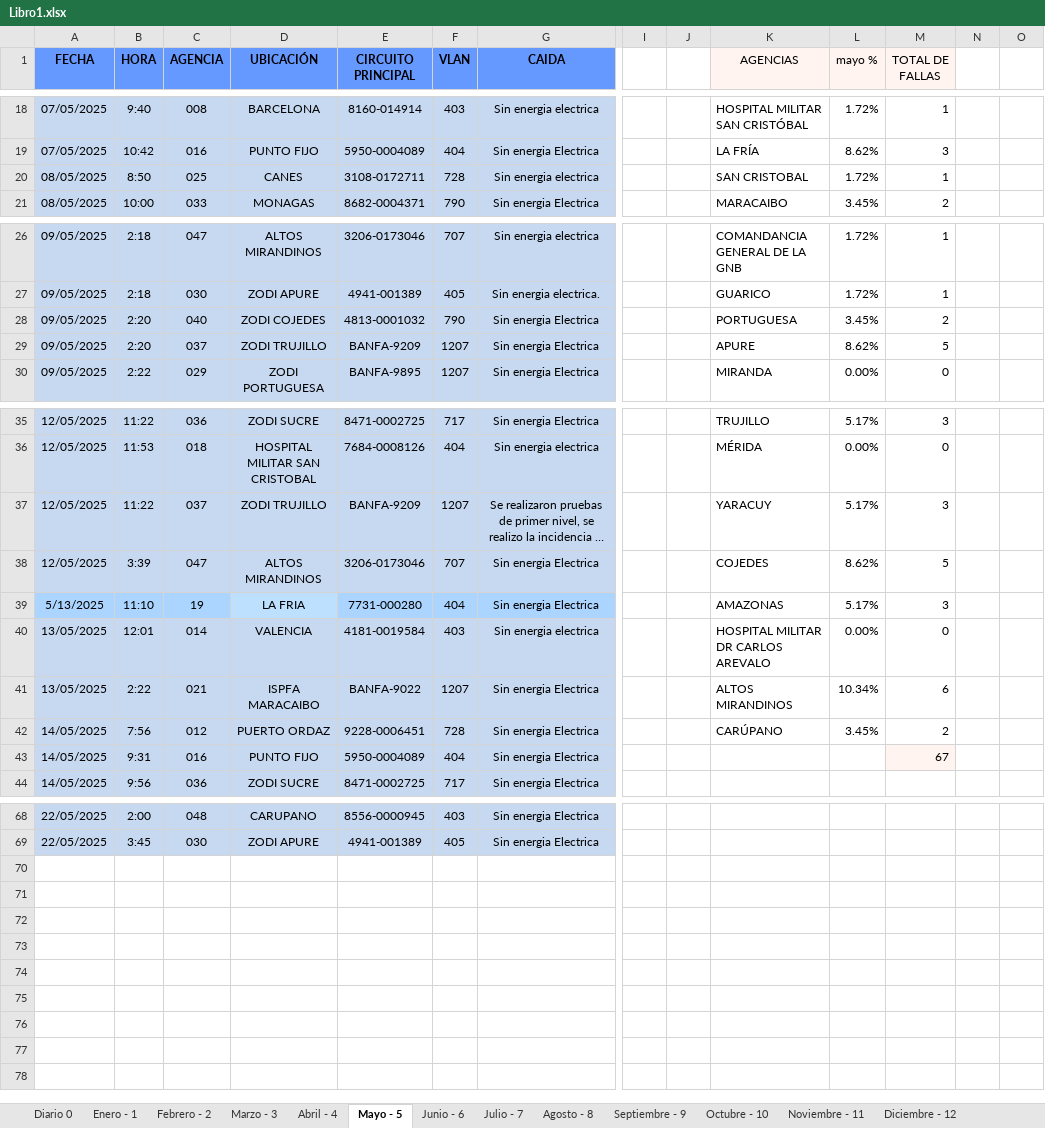
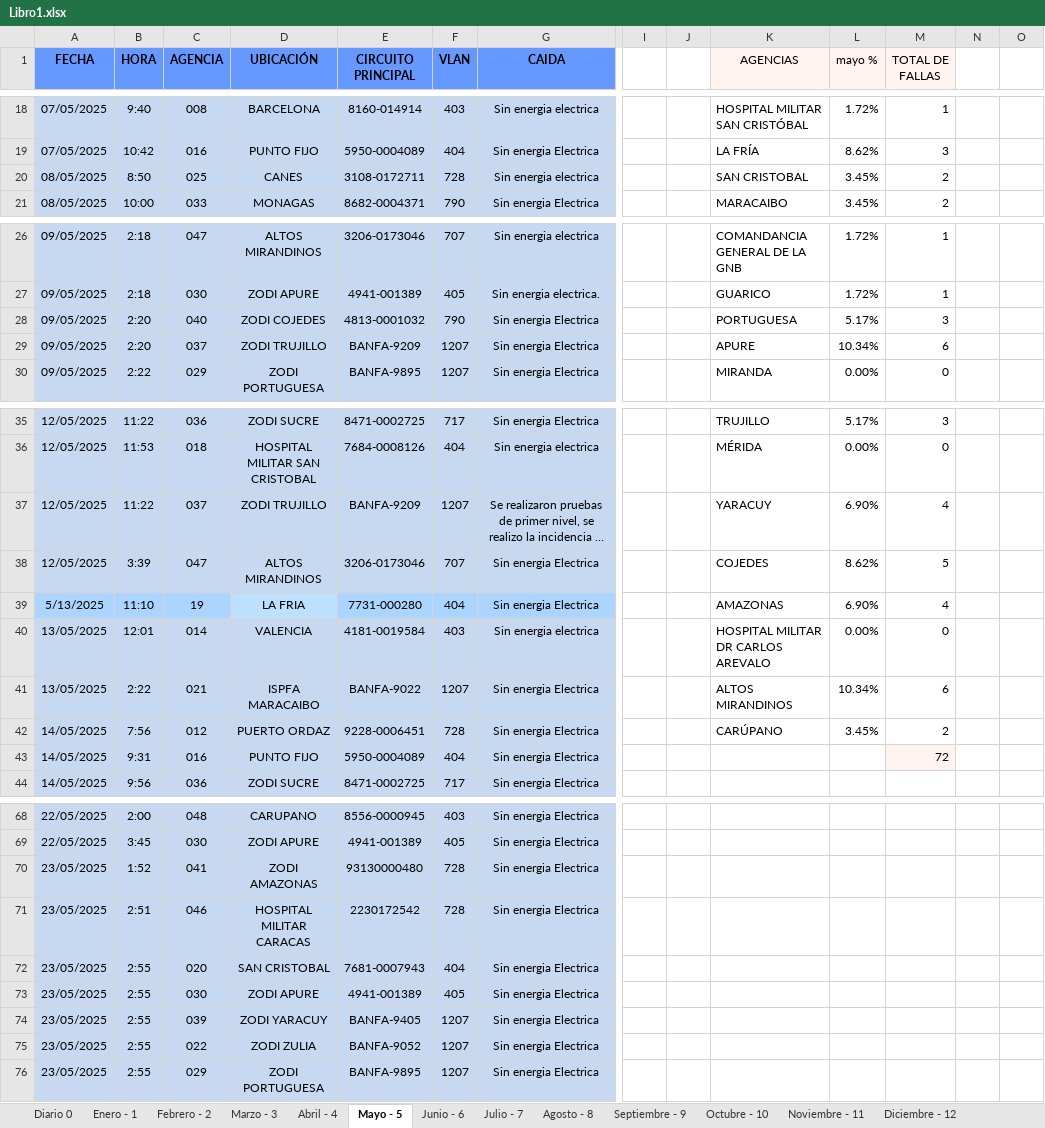
Before and after one commit to zairelyshdz/caidas_agencias_banfanb, an Excel workbook: Libro1.xlsx, sheet Mayo - 5, drawn as a sheet; only a part is shown, gaps mark what is left out; long unchanged cells end in …; values as stored, in another font and other column widths than the file's, no borders; rows hold the shown columns only; the diff covers the shown part only; the diff names each change by its address in the sheet, - before the commit and + after, or states it on an @@ line.

Commit message:
Changes to be committed: 	modified:   Libro1.xlsx

```diff
--- a/Libro1.xlsx (sheet Mayo - 5)
+++ b/Libro1.xlsx (sheet Mayo - 5)
-L20 (mayo %): 1.72%
+L20 (mayo %): 3.45%
-M20 (TOTAL DE FALLAS): 1
+M20 (TOTAL DE FALLAS): 2
-L28 (mayo %): 3.45%
+L28 (mayo %): 5.17%
-M28 (TOTAL DE FALLAS): 2
+M28 (TOTAL DE FALLAS): 3
-L29 (mayo %): 8.62%
+L29 (mayo %): 10.34%
-M29 (TOTAL DE FALLAS): 5
+M29 (TOTAL DE FALLAS): 6
-L37 (mayo %): 5.17%
+L37 (mayo %): 6.90%
-M37 (TOTAL DE FALLAS): 3
+M37 (TOTAL DE FALLAS): 4
-L39 (mayo %): 5.17%
+L39 (mayo %): 6.90%
-M39 (TOTAL DE FALLAS): 3
+M39 (TOTAL DE FALLAS): 4
-M43 (TOTAL DE FALLAS): 67
+M43 (TOTAL DE FALLAS): 72
+row 70: 23/05/2025 | 1:52 | 041 | ZODI AMAZONAS | 93130000480 | 728 | Sin energia Electrica
+row 71: 23/05/2025 | 2:51 | 046 | HOSPITAL MILITAR CARACAS | 2230172542 | 728 | Sin energia Electrica
+row 72: 23/05/2025 | 2:55 | 020 | SAN CRISTOBAL | 7681-0007943 | 404 | Sin energia Electrica
+row 73: 23/05/2025 | 2:55 | 030 | ZODI APURE | 4941-001389 | 405 | Sin energia Electrica
+row 74: 23/05/2025 | 2:55 | 039 | ZODI YARACUY | BANFA-9405 | 1207 | Sin energia Electrica
+row 75: 23/05/2025 | 2:55 | 022 | ZODI ZULIA | BANFA-9052 | 1207 | Sin energia Electrica
+row 76: 23/05/2025 | 2:55 | 029 | ZODI PORTUGUESA | BANFA-9895 | 1207 | Sin energia Electrica
```
Also changed, not shown: 1 edited cell elsewhere in this sheet, sheet Diario 0, formulas that keep their value.
